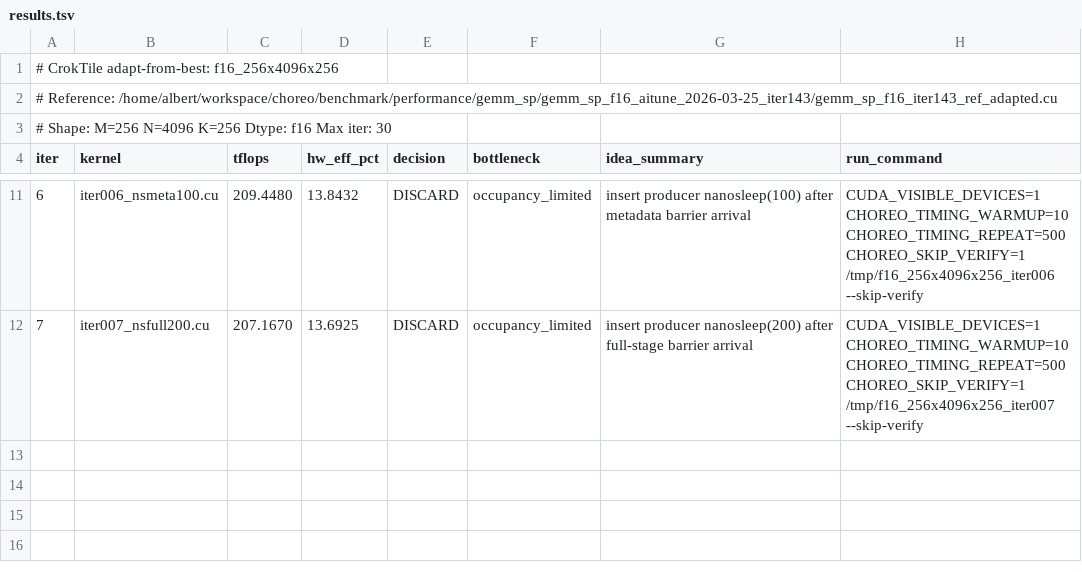
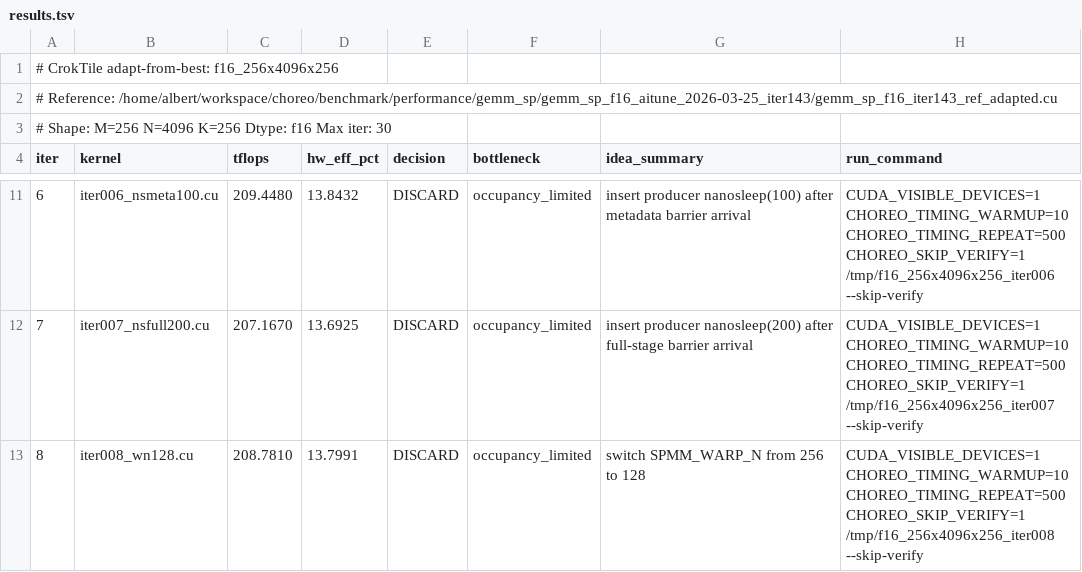
Before and after one commit to codes1gn/CroqTuner, a TSV file: tuning/logs/f16_256x4096x256/results.tsv, drawn as a sheet; only a part is shown, gaps mark what is left out; the diff names each change by its address in the sheet, - before the commit and + after, or states it on an @@ line.

Commit message:
f16_256x4096x256 iter008: switch SPMM_WARP_N from 256 to 128 - TFLOPS: 210.0200 -> 208.7810 (DISCARD)
Ultraworked with [Sisyphus](https://github.com/code-yeongyu/oh-my-openagent)

Co-authored-by: Sisyphus <clio-agent@sisyphuslabs.ai>

```diff
--- a/tuning/logs/f16_256x4096x256/results.tsv
+++ b/tuning/logs/f16_256x4096x256/results.tsv
+row 13: 8 | iter008_wn128.cu | 208.7810 | 13.7991 | DISCARD | occupancy_limited | switch SPMM_WARP_N from 256 to 128 | CUDA_VISIBLE_DEVICES=1 CHOREO_TIMING_WARMUP=10 CHOREO_TIMING_REPEAT=500 CHOREO_SKIP_VERIFY=1 /tmp/f16_256x4096x256_iter008 --skip-verify
```
Also changed, not shown: 7 other files.
